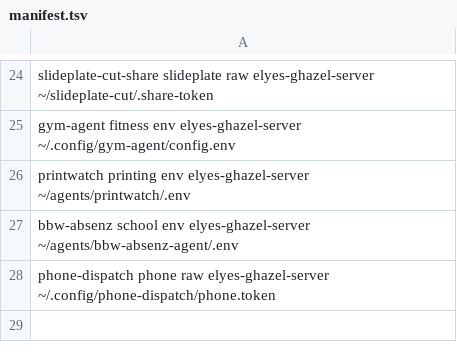
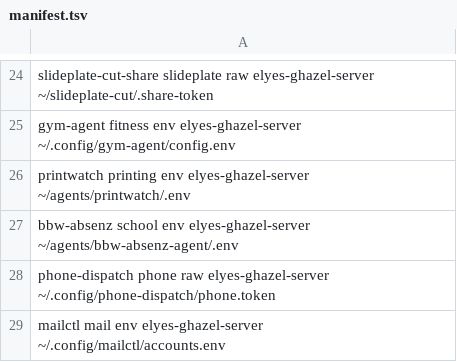
Before and after one commit to elyesghazel/dotfiles, a TSV file: secrets/.config/secrets/manifest.tsv, drawn as a sheet; only a part is shown, gaps mark what is left out; the diff names each change by its address in the sheet, - before the commit and + after, or states it on an @@ line.

Commit message:
feat(mail): add mailctl cli and email skill

```diff
--- a/secrets/.config/secrets/manifest.tsv
+++ b/secrets/.config/secrets/manifest.tsv
+row 29: mailctl mail env elyes-ghazel-server ~/.config/mailctl/accounts.env
```
Also changed, not shown: 3 other files.
